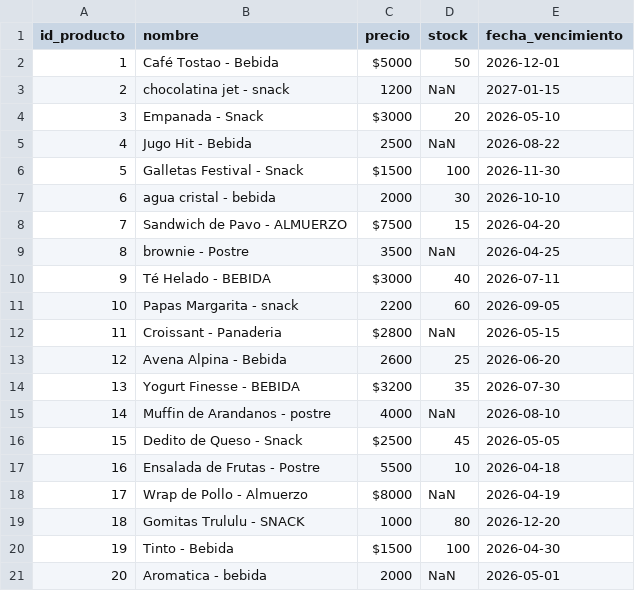
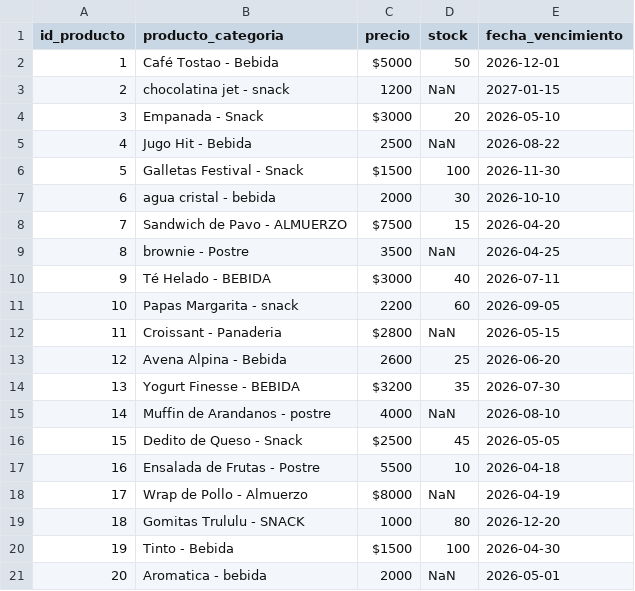
Before and after one commit to DIEGO-ZULU-17/curso_u_sabana_2026_1, a CSV file: parcial_2_productos_sucios.csv, drawn as a sheet.

```diff
--- a/parcial_2_productos_sucios.csv
+++ b/parcial_2_productos_sucios.csv
@@ -1,2 +1,2 @@
-id_producto,nombre,precio,stock,fecha_vencimiento
+id_producto,producto_categoria,precio,stock,fecha_vencimiento
 1,Café Tostao - Bebida,$5000,50,2026-12-01
```
Also changed, not shown: parcial_2_clientes_sucios.csv, parcial_2_proveedores_sucios.csv, 5 other files.
